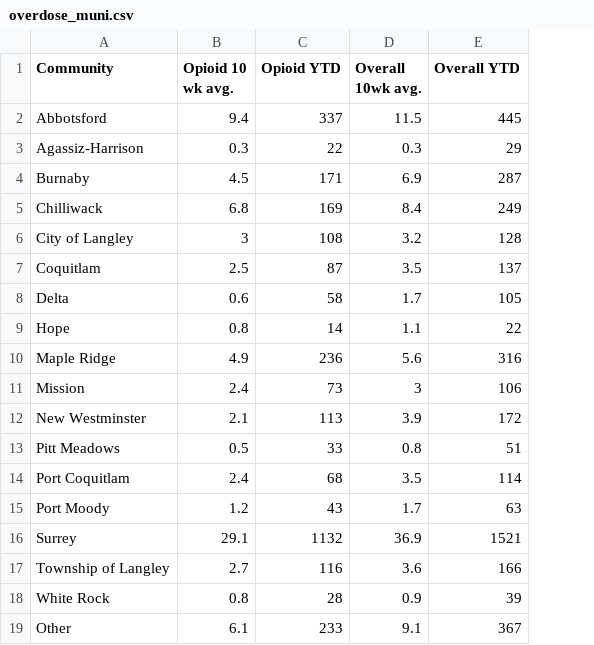
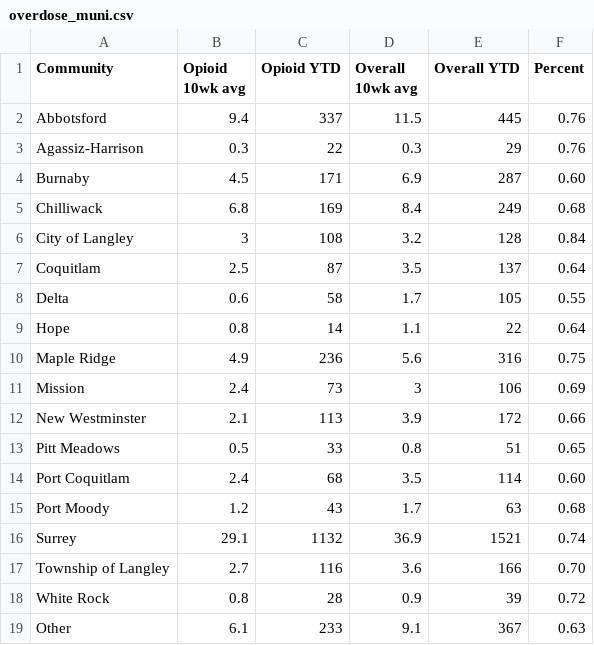
Before and after one commit to pcclarke/3pats, a CSV file: data/2017/01/overdose_muni.csv, drawn as a sheet; the diff names each change by its address in the sheet, - before the commit and + after, or states it on an @@ line.

```diff
--- a/data/2017/01/overdose_muni.csv
+++ b/data/2017/01/overdose_muni.csv
+column F (Percent), rows 2-19: 0.76 | 0.76 | 0.60 | 0.68 | 0.84 | 0.64 | 0.55 | 0.64 | 0.75 | 0.69 | 0.66 | 0.65 | 0.60 | 0.68 | 0.74 | 0.70 | 0.72 | 0.63
-B1: Opioid 10 wk avg.
+B1: Opioid 10wk avg
-D1: Overall 10wk avg.
+D1: Overall 10wk avg
```
Also changed, not shown: 3 other files.
